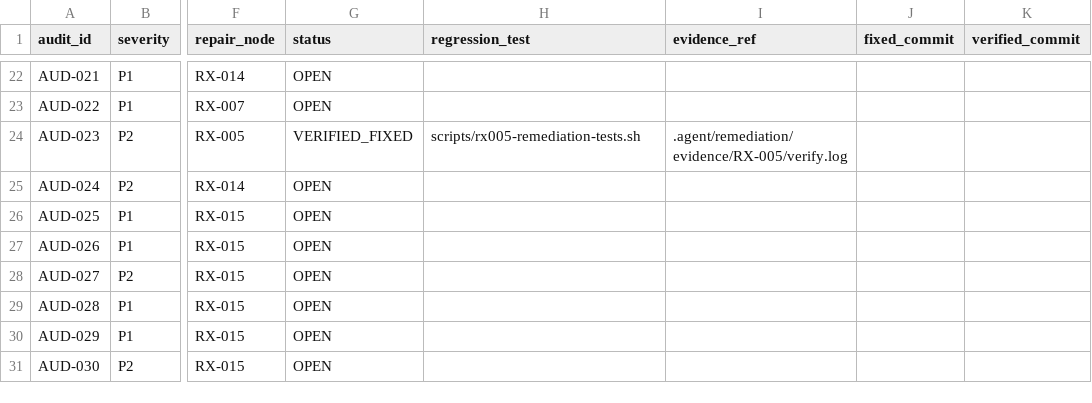
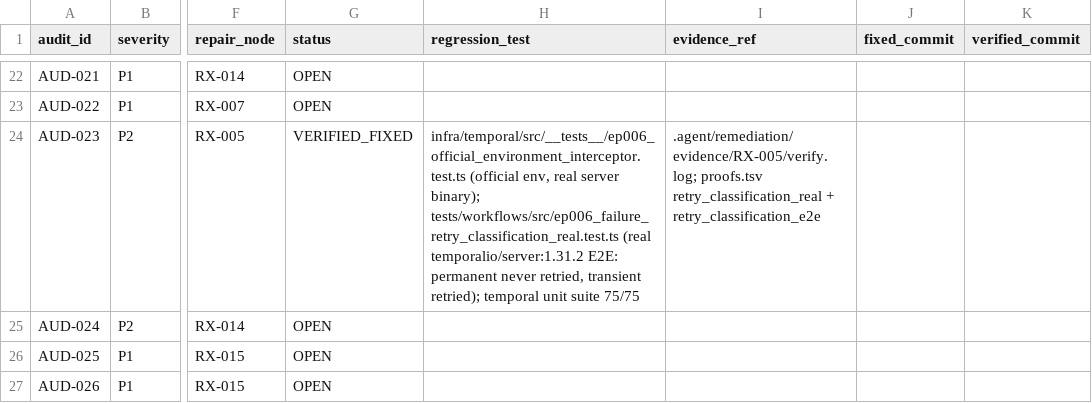
Before and after one commit to dominator509/nexus, a TSV file: .agent/remediation/AUDIT_FINDINGS.tsv, drawn as a sheet; only a part is shown, gaps mark what is left out; the shorter side is filled out with more unchanged rows; the diff names each change by its address in the sheet, - before the commit and + after, or states it on an @@ line.

```diff
--- a/.agent/remediation/AUDIT_FINDINGS.tsv
+++ b/.agent/remediation/AUDIT_FINDINGS.tsv
-H24 (regression_test): scripts/rx005-remediation-tests.sh
+H24 (regression_test): infra/temporal/src/__tests__/ep006_official_environment_interceptor.test.ts (official env, real server binary); tests/workflows/src/ep006_failure_retry_classification_real.test.ts (real temporalio/server:1.31.2 E2E: permanent never retried, transient retried); temporal unit suite 75/75
-I24 (evidence_ref): .agent/remediation/evidence/RX-005/verify.log
+I24 (evidence_ref): .agent/remediation/evidence/RX-005/verify.log; proofs.tsv retry_classification_real + retry_classification_e2e
```
Also changed, not shown: .agent/remediation/evidence/RX-005/proofs.tsv, 8 other files.
